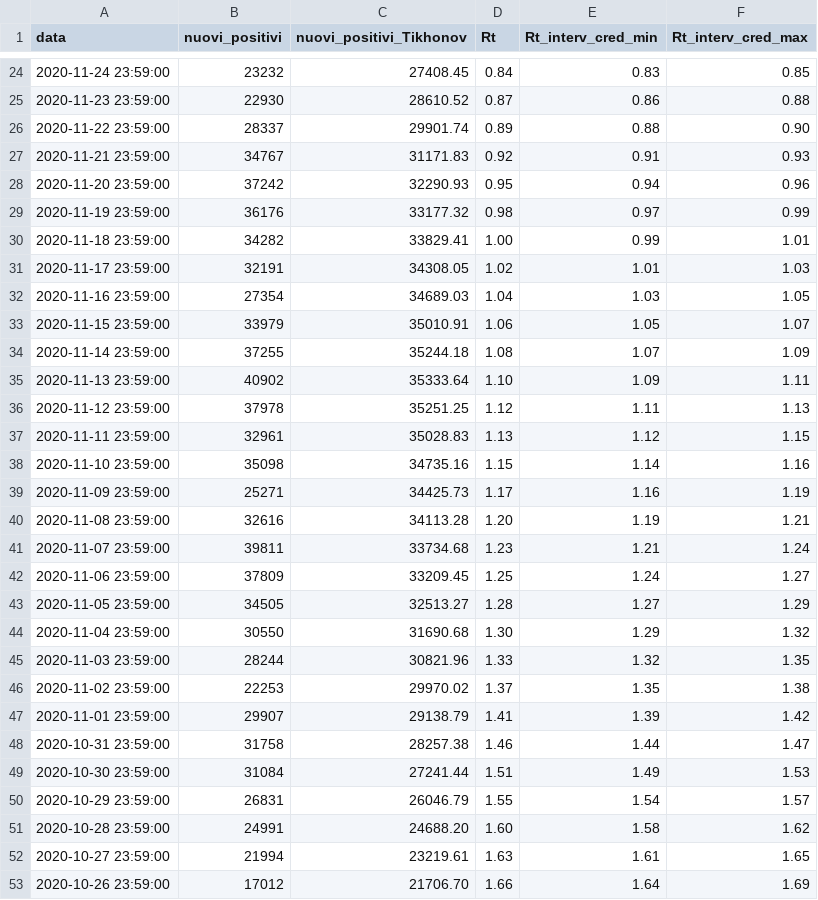
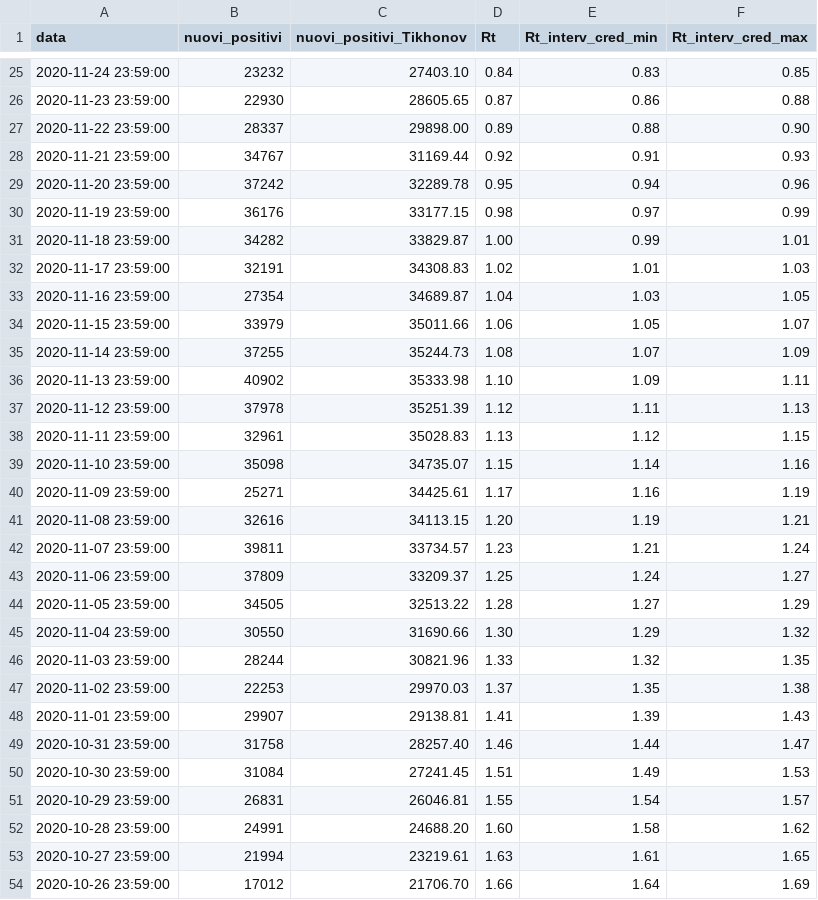
Before and after one commit to tomorrowdata/COVID-19, a CSV file: data/computed/TD-covid19-ita-andamento-nazionale_Rt.csv, drawn as a sheet; only a part is shown, gaps mark what is left out; the diff covers the shown part only.

```diff
--- a/data/computed/TD-covid19-ita-andamento-nazionale_Rt.csv
+++ b/data/computed/TD-covid19-ita-andamento-nazionale_Rt.csv
@@ -24,28 +25,28 @@ data,nuovi_positivi,nuovi_positivi_Tikhonov,Rt,Rt_interv_cred_min,Rt_interv_cred
-2020-11-24 23:59:00,23232,27408.45,0.84,0.83,0.85
-2020-11-23 23:59:00,22930,28610.52,0.87,0.86,0.88
-2020-11-22 23:59:00,28337,29901.74,0.89,0.88,0.90
-2020-11-21 23:59:00,34767,31171.83,0.92,0.91,0.93
-2020-11-20 23:59:00,37242,32290.93,0.95,0.94,0.96
-2020-11-19 23:59:00,36176,33177.32,0.98,0.97,0.99
-2020-11-18 23:59:00,34282,33829.41,1.00,0.99,1.01
-2020-11-17 23:59:00,32191,34308.05,1.02,1.01,1.03
-2020-11-16 23:59:00,27354,34689.03,1.04,1.03,1.05
-2020-11-15 23:59:00,33979,35010.91,1.06,1.05,1.07
-2020-11-14 23:59:00,37255,35244.18,1.08,1.07,1.09
-2020-11-13 23:59:00,40902,35333.64,1.10,1.09,1.11
-2020-11-12 23:59:00,37978,35251.25,1.12,1.11,1.13
+2020-11-24 23:59:00,23232,27403.10,0.84,0.83,0.85
+2020-11-23 23:59:00,22930,28605.65,0.87,0.86,0.88
+2020-11-22 23:59:00,28337,29898.00,0.89,0.88,0.90
+2020-11-21 23:59:00,34767,31169.44,0.92,0.91,0.93
+2020-11-20 23:59:00,37242,32289.78,0.95,0.94,0.96
+2020-11-19 23:59:00,36176,33177.15,0.98,0.97,0.99
+2020-11-18 23:59:00,34282,33829.87,1.00,0.99,1.01
+2020-11-17 23:59:00,32191,34308.83,1.02,1.01,1.03
+2020-11-16 23:59:00,27354,34689.87,1.04,1.03,1.05
+2020-11-15 23:59:00,33979,35011.66,1.06,1.05,1.07
+2020-11-14 23:59:00,37255,35244.73,1.08,1.07,1.09
+2020-11-13 23:59:00,40902,35333.98,1.10,1.09,1.11
+2020-11-12 23:59:00,37978,35251.39,1.12,1.11,1.13
 2020-11-11 23:59:00,32961,35028.83,1.13,1.12,1.15
-2020-11-10 23:59:00,35098,34735.16,1.15,1.14,1.16
-2020-11-09 23:59:00,25271,34425.73,1.17,1.16,1.19
-2020-11-08 23:59:00,32616,34113.28,1.20,1.19,1.21
-2020-11-07 23:59:00,39811,33734.68,1.23,1.21,1.24
-2020-11-06 23:59:00,37809,33209.45,1.25,1.24,1.27
-2020-11-05 23:59:00,34505,32513.27,1.28,1.27,1.29
-2020-11-04 23:59:00,30550,31690.68,1.30,1.29,1.32
+2020-11-10 23:59:00,35098,34735.07,1.15,1.14,1.16
+2020-11-09 23:59:00,25271,34425.61,1.17,1.16,1.19
+2020-11-08 23:59:00,32616,34113.15,1.20,1.19,1.21
+2020-11-07 23:59:00,39811,33734.57,1.23,1.21,1.24
+2020-11-06 23:59:00,37809,33209.37,1.25,1.24,1.27
+2020-11-05 23:59:00,34505,32513.22,1.28,1.27,1.29
+2020-11-04 23:59:00,30550,31690.66,1.30,1.29,1.32
 2020-11-03 23:59:00,28244,30821.96,1.33,1.32,1.35
-2020-11-02 23:59:00,22253,29970.02,1.37,1.35,1.38
-2020-11-01 23:59:00,29907,29138.79,1.41,1.39,1.42
-2020-10-31 23:59:00,31758,28257.38,1.46,1.44,1.47
-2020-10-30 23:59:00,31084,27241.44,1.51,1.49,1.53
-2020-10-29 23:59:00,26831,26046.79,1.55,1.54,1.57
+2020-11-02 23:59:00,22253,29970.03,1.37,1.35,1.38
+2020-11-01 23:59:00,29907,29138.81,1.41,1.39,1.43
+2020-10-31 23:59:00,31758,28257.40,1.46,1.44,1.47
+2020-10-30 23:59:00,31084,27241.45,1.51,1.49,1.53
+2020-10-29 23:59:00,26831,26046.81,1.55,1.54,1.57
 2020-10-28 23:59:00,24991,24688.20,1.60,1.58,1.62
```
Also changed, not shown: 1 added row and 163 edited cells elsewhere in this file, 4 other files.
